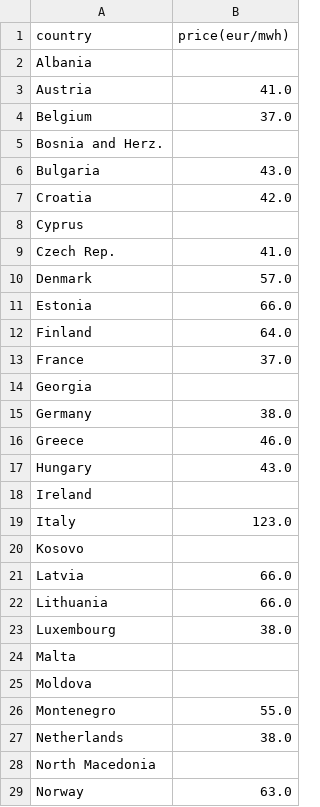
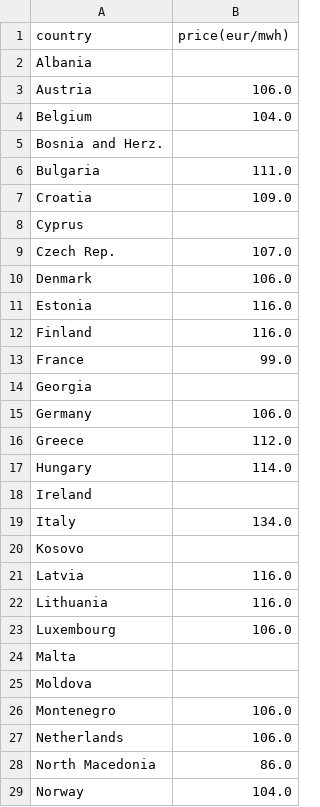
Before and after one commit to laurabejder/european_energy_prices, a CSV file: data/today_price_long.csv, drawn as a sheet; only a part is shown; the diff covers the shown part only.

```diff
--- a/data/today_price_long.csv
+++ b/data/today_price_long.csv
@@ -2,28 +2,28 @@ country,price(eur/mwh)
 Albania,
-Austria,41.0
-Belgium,37.0
+Austria,106.0
+Belgium,104.0
 Bosnia and Herz.,
-Bulgaria,43.0
-Croatia,42.0
+Bulgaria,111.0
+Croatia,109.0
 Cyprus,
-Czech Rep.,41.0
-Denmark,57.0
-Estonia,66.0
-Finland,64.0
-France,37.0
+Czech Rep.,107.0
+Denmark,106.0
+Estonia,116.0
+Finland,116.0
+France,99.0
 Georgia,
-Germany,38.0
-Greece,46.0
-Hungary,43.0
+Germany,106.0
+Greece,112.0
+Hungary,114.0
 Ireland,
-Italy,123.0
+Italy,134.0
 Kosovo,
-Latvia,66.0
-Lithuania,66.0
-Luxembourg,38.0
+Latvia,116.0
+Lithuania,116.0
+Luxembourg,106.0
 Malta,
 Moldova,
-Montenegro,55.0
-Netherlands,38.0
-North Macedonia,
-Norway,63.0
+Montenegro,106.0
+Netherlands,106.0
+North Macedonia,86.0
+Norway,104.0
```
Also changed, not shown: 9 edited cells elsewhere in this file, data/europaenergy_today.csv, data/price_wide.csv, 3 other files.
